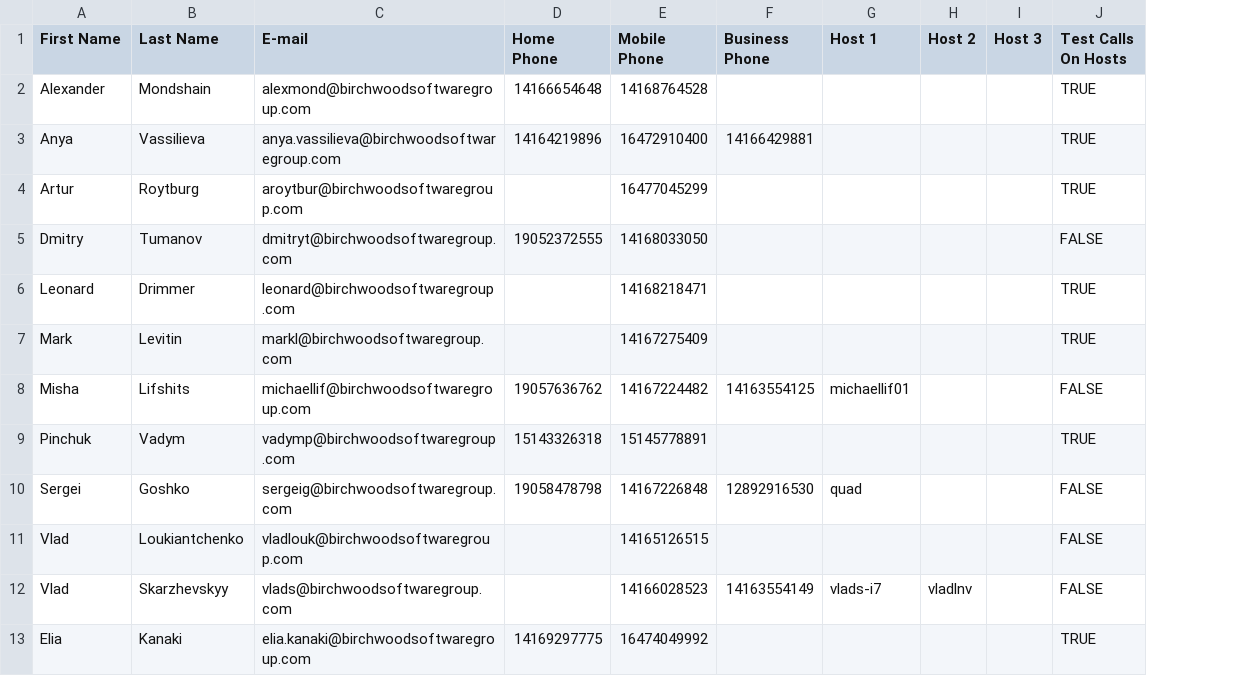
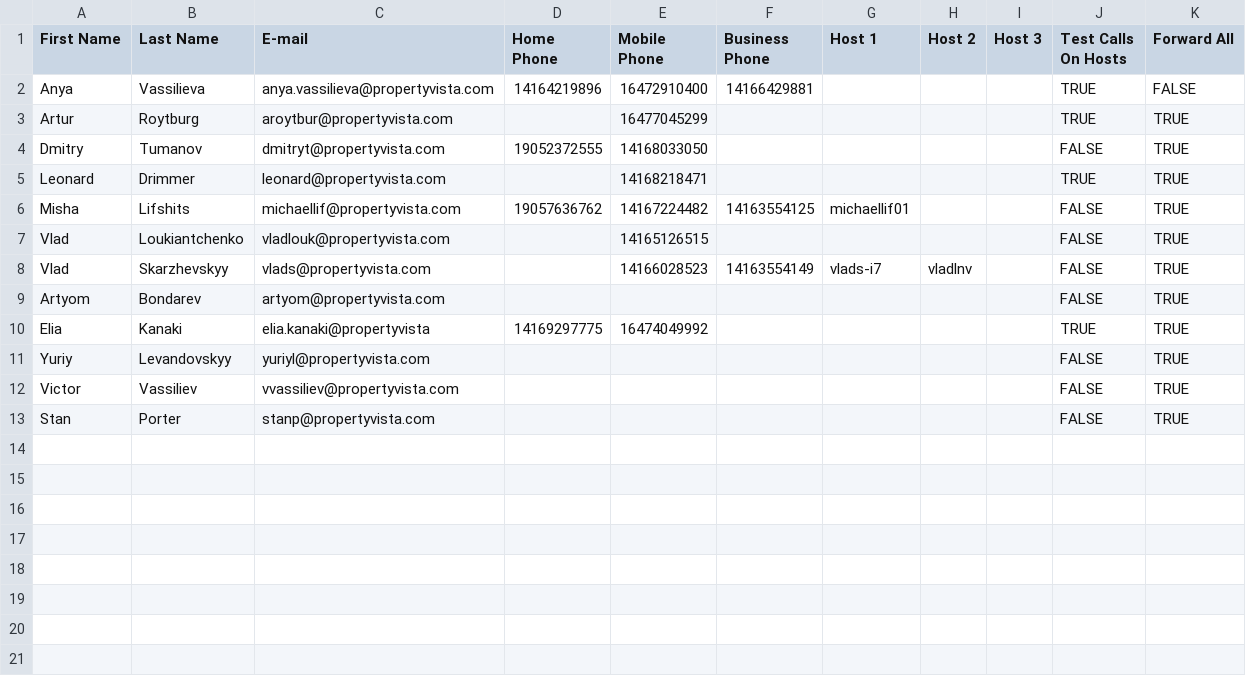
Before and after one commit to michaellif/pyx4j, a CSV file: vista-shared/vista-server-config/src/main/resources/dev-contacts.csv, drawn as a sheet; removed rows and columns are numbered as before the commit, all else as after; the diff names each change by its address in the sheet, - before the commit and + after, or states it on an @@ line.

Commit message:
VISTA-670 restored mail configurations for development environment

```diff
--- a/vista-shared/vista-server-config/src/main/resources/dev-contacts.csv
+++ b/vista-shared/vista-server-config/src/main/resources/dev-contacts.csv
+column K (Forward All), rows 2-8: FALSE | TRUE | TRUE | TRUE | TRUE | TRUE | TRUE; row 10: TRUE
-row 2: Alexander | Mondshain | alexmond@birchwoodsoftwaregroup.com | 14166654648 | 14168764528 |  |  |  |  | TRUE
-C2 (E-mail): anya.vassilieva@birchwoodsoftwaregroup.com
+C2 (E-mail): anya.vassilieva@propertyvista.com
-C3 (E-mail): aroytbur@birchwoodsoftwaregroup.com
+C3 (E-mail): aroytbur@propertyvista.com
-C4 (E-mail): dmitryt@birchwoodsoftwaregroup.com
+C4 (E-mail): dmitryt@propertyvista.com
-C5 (E-mail): leonard@birchwoodsoftwaregroup.com
+C5 (E-mail): leonard@propertyvista.com
-row 7: Mark | Levitin | markl@birchwoodsoftwaregroup.com |  | 14167275409 |  |  |  |  | TRUE
-C6 (E-mail): michaellif@birchwoodsoftwaregroup.com
+C6 (E-mail): michaellif@propertyvista.com
-row 9: Pinchuk | Vadym | vadymp@birchwoodsoftwaregroup.com | 15143326318 | 15145778891 |  |  |  |  | TRUE
-row 10: Sergei | Goshko | sergeig@birchwoodsoftwaregroup.com | 19058478798 | 14167226848 | 12892916530 | quad |  |  | FALSE
-C7 (E-mail): vladlouk@birchwoodsoftwaregroup.com
+C7 (E-mail): vladlouk@propertyvista.com
-C8 (E-mail): vlads@birchwoodsoftwaregroup.com
+C8 (E-mail): vlads@propertyvista.com
+row 9: Artyom | Bondarev | artyom@propertyvista.com |  |  |  |  |  |  | FALSE | TRUE
-C10 (E-mail): elia.kanaki@birchwoodsoftwaregroup.com
+C10 (E-mail): elia.kanaki@propertyvista
+row 11: Yuriy | Levandovskyy | yuriyl@propertyvista.com |  |  |  |  |  |  | FALSE | TRUE
+row 12: Victor | Vassiliev | vvassiliev@propertyvista.com |  |  |  |  |  |  | FALSE | TRUE
+row 13: Stan | Porter | stanp@propertyvista.com |  |  |  |  |  |  | FALSE | TRUE
```
Also changed, not shown: 16 other files.
